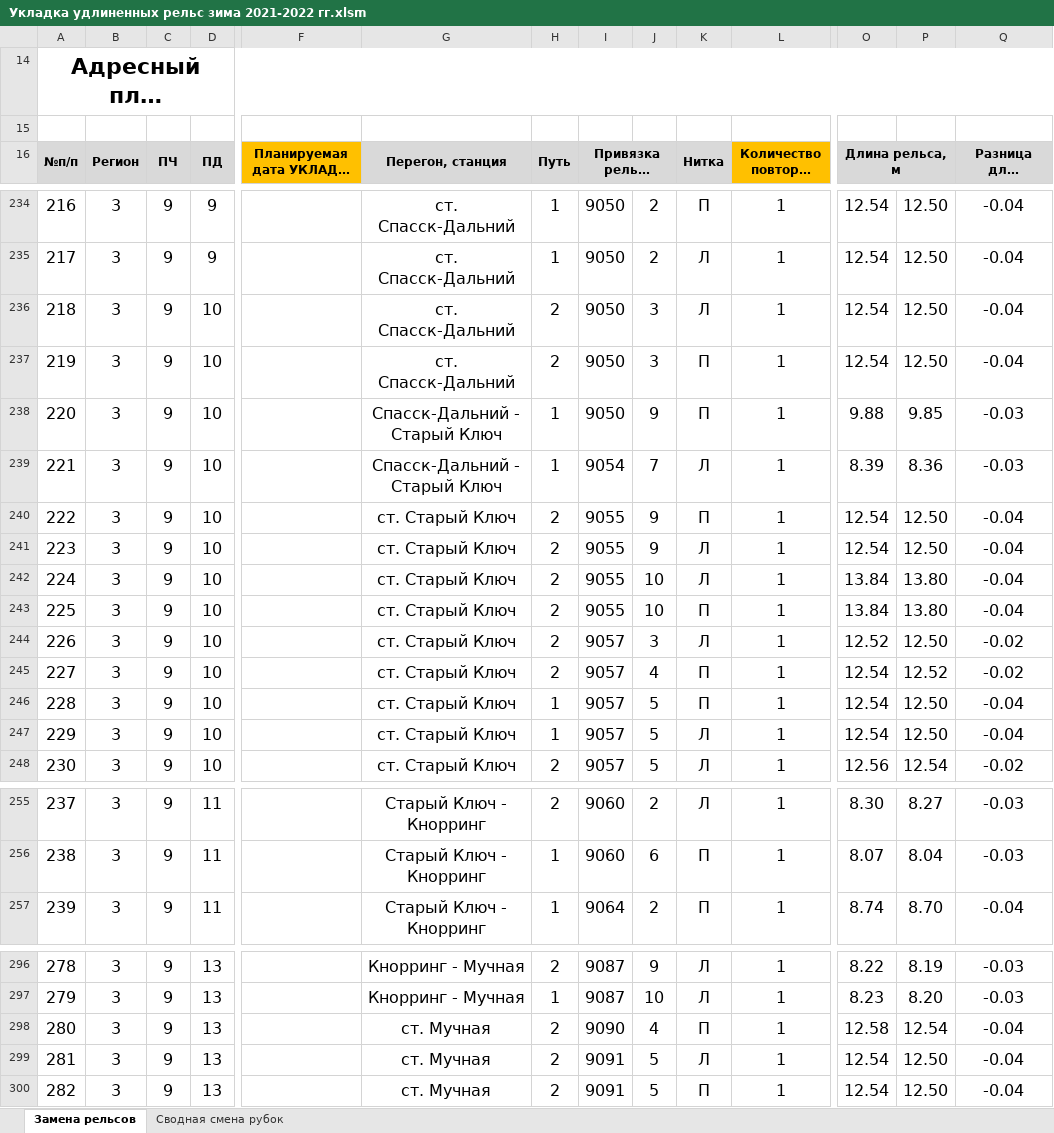
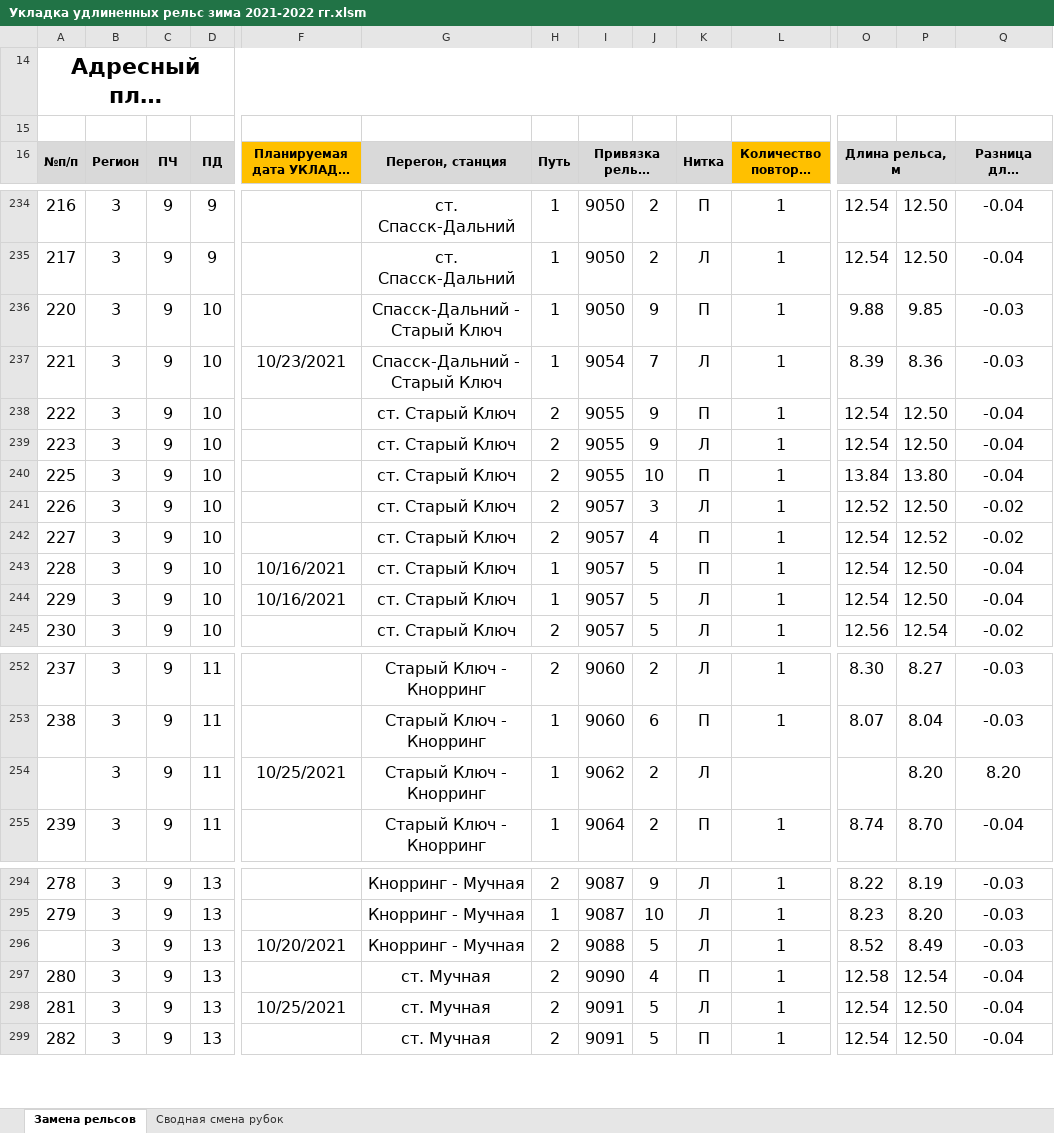
Before and after one commit to wuller1/welded_rails_excel, an Excel workbook: Укладка удлиненных рельс зима 2021-2022 гг.xlsm, sheet Замена рельсов, drawn as a sheet; only a part is shown, gaps mark what is left out; long unchanged cells end in …; values as stored, in another font and other column widths than the file's, no borders; removed rows and columns are numbered as before the commit, all else as after; rows hold the shown columns only; the diff covers the shown part only; the diff names each change by its address in the sheet, - before the commit and + after, or states it on an @@ line.

Commit message:
30.09.2021

```diff
--- a/Укладка удлиненных рельс зима 2021-2022 гг.xlsm (sheet Замена рельсов)
+++ b/Укладка удлиненных рельс зима 2021-2022 гг.xlsm (sheet Замена рельсов)
-row 236: 218 | 3 | 9 | 10 |  | ст. Спасск-Дальний | 2 | 9050 | 3 | Л | 1 | 12.54 | 12.50 | -0.04
-row 237: 219 | 3 | 9 | 10 |  | ст. Спасск-Дальний | 2 | 9050 | 3 | П | 1 | 12.54 | 12.50 | -0.04
-F237: (empty)
+F237: 10/23/2021
-row 242: 224 | 3 | 9 | 10 |  | ст. Старый Ключ | 2 | 9055 | 10 | Л | 1 | 13.84 | 13.80 | -0.04
-F243:F244: (empty)
+F243:F244: 10/16/2021
+row 254:  | 3 | 9 | 11 | 10/25/2021 | Старый Ключ - Кнорринг | 1 | 9062 | 2 | Л |  |  | 8.20 | 8.20
+row 296:  | 3 | 9 | 13 | 10/20/2021 | Кнорринг - Мучная | 2 | 9088 | 5 | Л | 1 | 8.52 | 8.49 | -0.03
-F298: (empty)
+F298: 10/25/2021
```
Also changed, not shown: 35 edited cells elsewhere in this sheet, formulas that keep their value.
